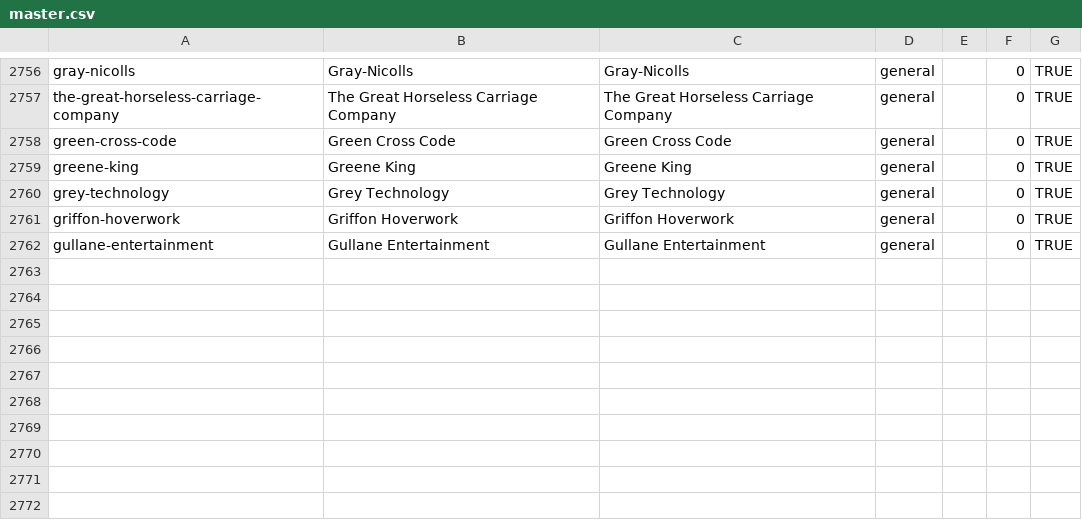
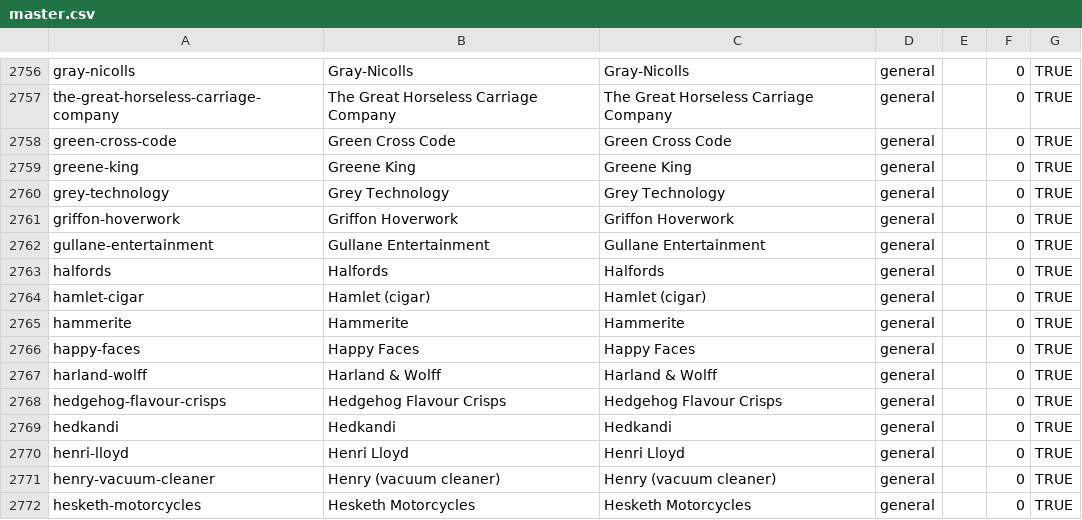
Before and after one commit to wqf2956041-star/pinpai-ai-in, a CSV file: master.csv, drawn as a sheet; only a part is shown, gaps mark what is left out.

Commit message:
batch add 10 brands: Halfords, Hamlet (cigar), Hammerite, Happy Faces, Harland & Wolff, Hedgehog Flavour Crisps, Hedkandi, Henri Lloyd, Henry (vacuum cleaner), Hesketh Motorcycles

```diff
--- a/master.csv
+++ b/master.csv
@@ -2762 +2762,11 @@ griffon-hoverwork|Griffon Hoverwork|Griffon Hoverwork|general||0|TRUE
 gullane-entertainment|Gullane Entertainment|Gullane Entertainment|general||0|TRUE
+halfords|Halfords|Halfords|general||0|TRUE
+hamlet-cigar|Hamlet (cigar)|Hamlet (cigar)|general||0|TRUE
+hammerite|Hammerite|Hammerite|general||0|TRUE
+happy-faces|Happy Faces|Happy Faces|general||0|TRUE
+harland-wolff|Harland & Wolff|Harland & Wolff|general||0|TRUE
+hedgehog-flavour-crisps|Hedgehog Flavour Crisps|Hedgehog Flavour Crisps|general||0|TRUE
+hedkandi|Hedkandi|Hedkandi|general||0|TRUE
+henri-lloyd|Henri Lloyd|Henri Lloyd|general||0|TRUE
+henry-vacuum-cleaner|Henry (vacuum cleaner)|Henry (vacuum cleaner)|general||0|TRUE
+hesketh-motorcycles|Hesketh Motorcycles|Hesketh Motorcycles|general||0|TRUE
```
Also changed, not shown: 22 other files.
